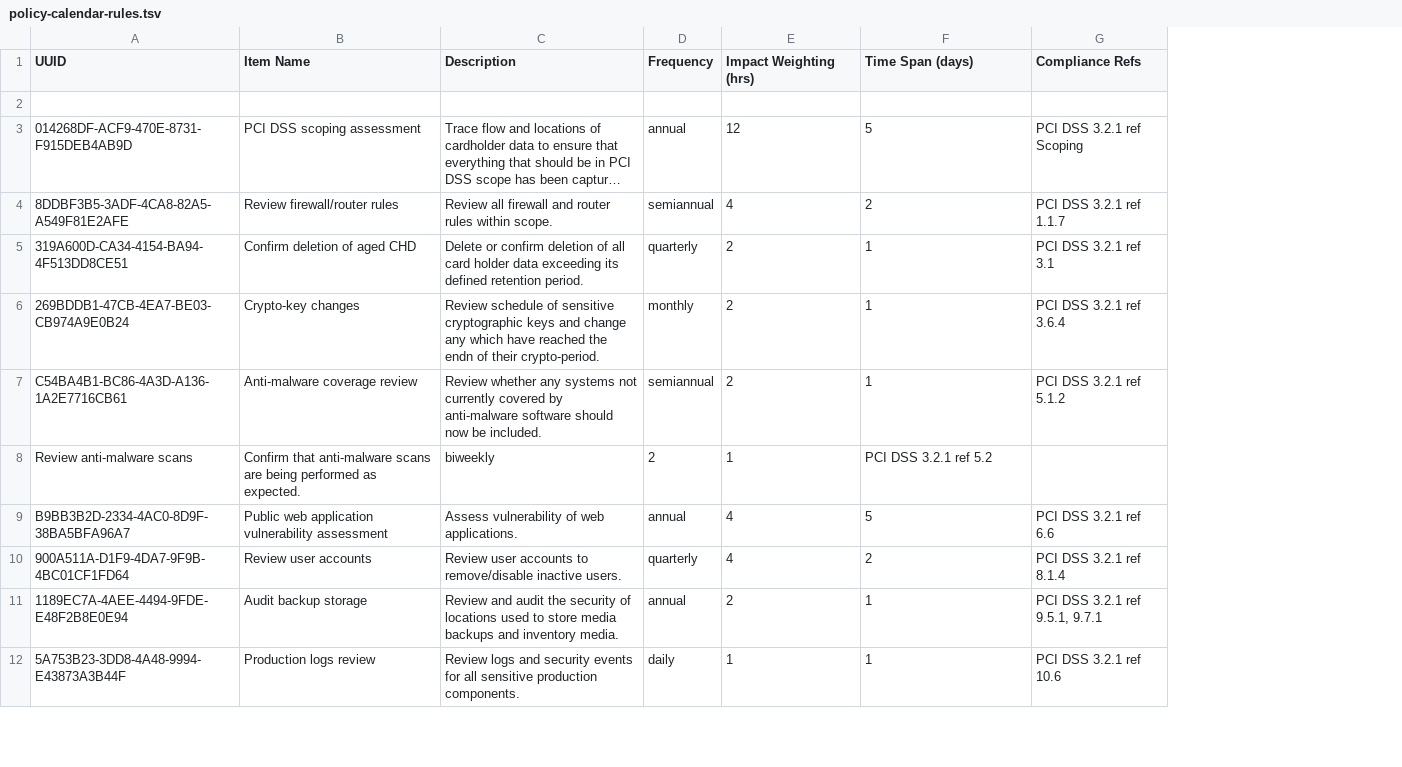
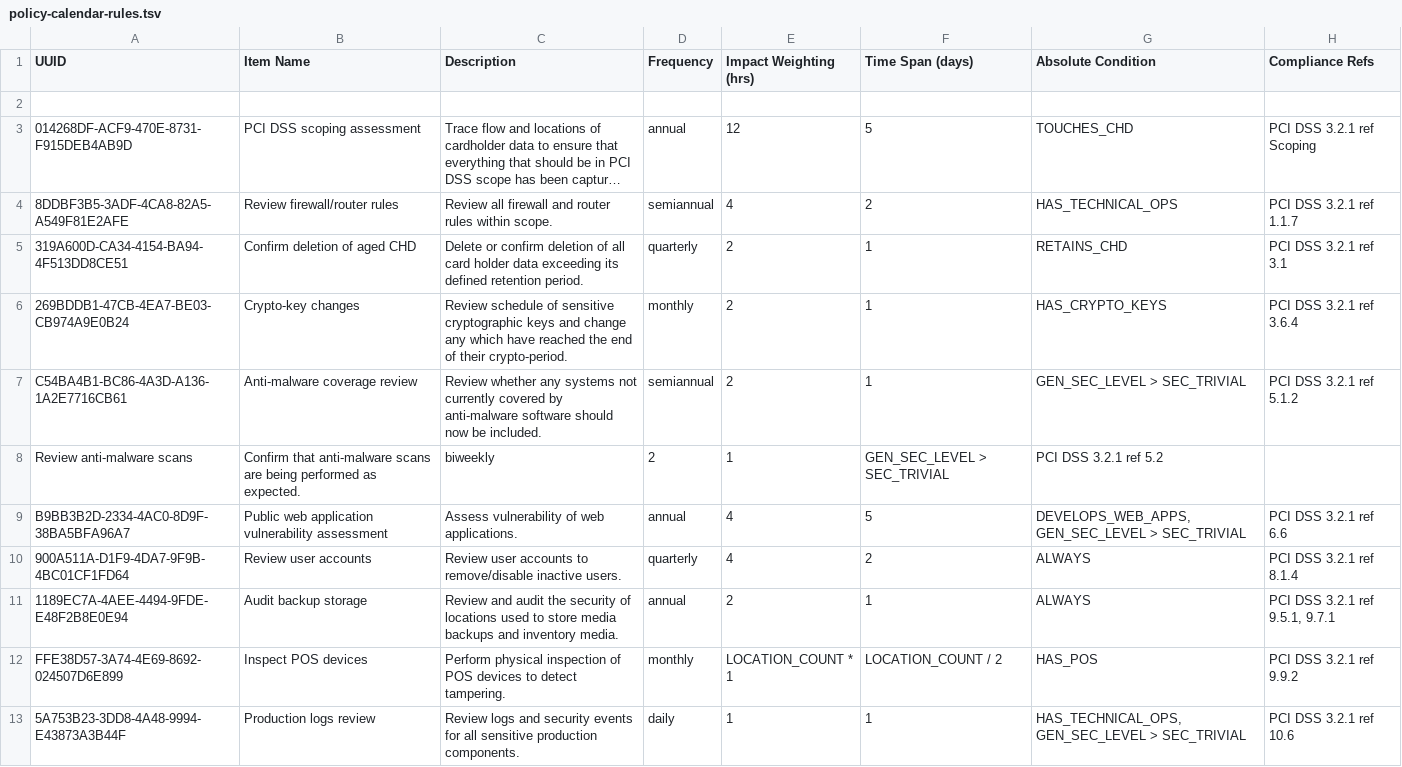
Before and after one commit to Rishabhraghwendra18/liq-cli, a TSV file: policy-calendar-rules.tsv, drawn as a sheet; only a part is shown; long unchanged cells end in …; the diff covers the shown part only; the diff names each change by its address in the sheet, - before the commit and + after, or states it on an @@ line.

Commit message:
update policy calendar sketch with conditions [no ci]

```diff
--- a/policy-calendar-rules.tsv
+++ b/policy-calendar-rules.tsv
+column G (Absolute Condition), rows 3-11: TOUCHES_CHD | HAS_TECHNICAL_OPS | RETAINS_CHD | HAS_CRYPTO_KEYS | GEN_SEC_LEVEL > SEC_TRIVIAL | PCI DSS 3.2.1 ref 5.2 | DEVELOPS_WEB_APPS, GEN_SEC_LEVEL > SEC_TRIVIAL | ALWAYS | ALWAYS; row 13: HAS_TECHNICAL_OPS, GEN_SEC_LEVEL > SEC_TRIVIAL
-C6 (Description): …reached the endn of their…
+C6 (Description): …reached the end of their…
-F8 (Time Span (days)): PCI DSS 3.2.1 ref 5.2
+F8 (Time Span (days)): GEN_SEC_LEVEL > SEC_TRIVIAL
+row 12: FFE38D57-3A74-4E69-8692-024507D6E899 | Inspect POS devices | Perform physical inspection of POS devices to detect tampering. | monthly | LOCATION_COUNT * 1 | LOCATION_COUNT / 2 | HAS_POS | PCI DSS 3.2.1 ref 9.9.2
```
Also changed, not shown: 1 added row and 11 edited cells elsewhere in this file, 1 other file.
